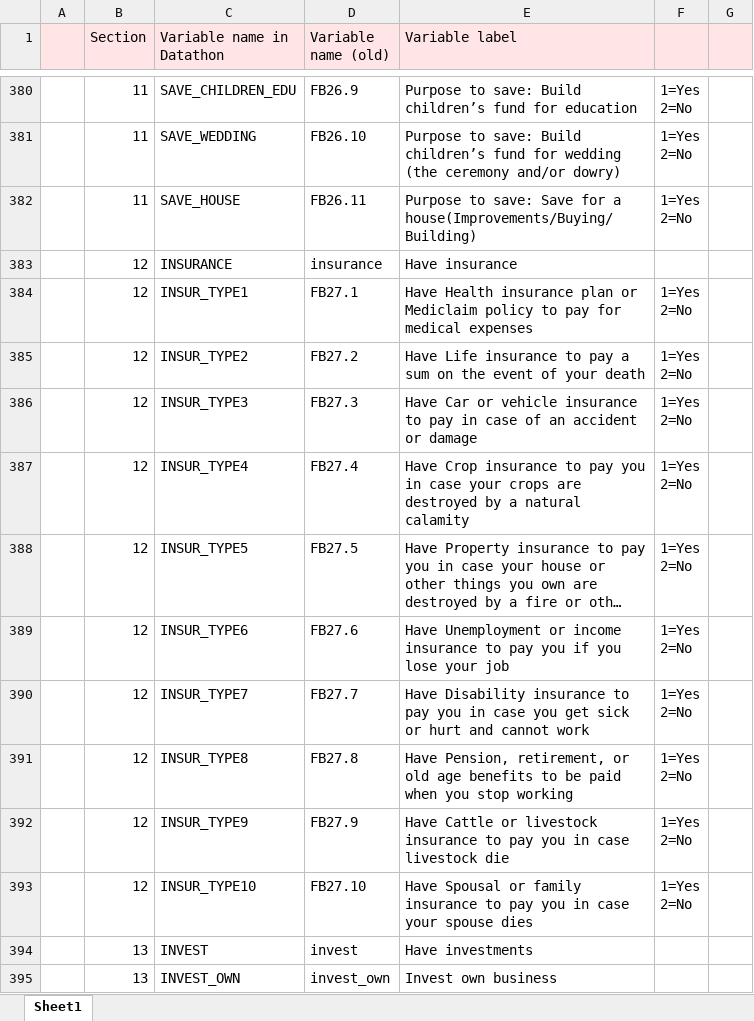
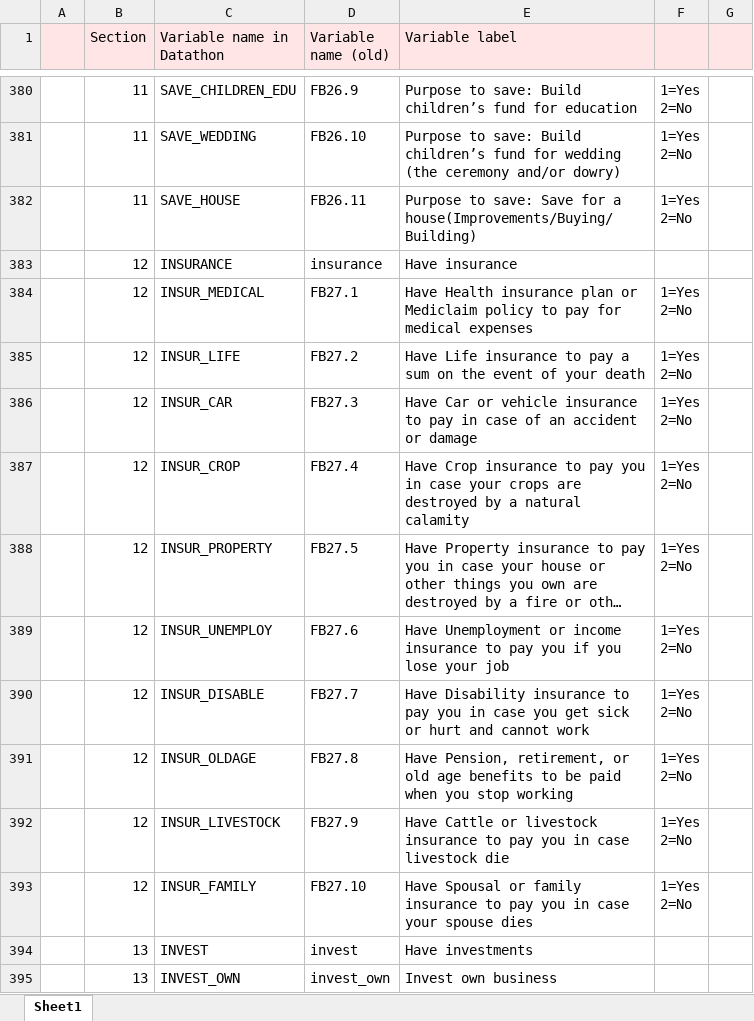
Before and after one commit to maiskt/hackathon.github.io, an Excel workbook: Variable list_2019.xlsx, sheet Sheet1, drawn as a sheet; only a part is shown, gaps mark what is left out; long unchanged cells end in …; values as stored, in another font and other column widths than the file's, no borders; the diff names each change by its address in the sheet, - before the commit and + after, or states it on an @@ line.

Commit message:
section12
Renamed variables pertaining to insurance

```diff
--- a/Variable list_2019.xlsx (sheet Sheet1)
+++ b/Variable list_2019.xlsx (sheet Sheet1)
-C384 (Variable name in Datathon): INSUR_TYPE1
+C384 (Variable name in Datathon): INSUR_MEDICAL
-C385 (Variable name in Datathon): INSUR_TYPE2
+C385 (Variable name in Datathon): INSUR_LIFE
-C386 (Variable name in Datathon): INSUR_TYPE3
+C386 (Variable name in Datathon): INSUR_CAR
-C387 (Variable name in Datathon): INSUR_TYPE4
+C387 (Variable name in Datathon): INSUR_CROP
-C388 (Variable name in Datathon): INSUR_TYPE5
+C388 (Variable name in Datathon): INSUR_PROPERTY
-C389 (Variable name in Datathon): INSUR_TYPE6
+C389 (Variable name in Datathon): INSUR_UNEMPLOY
-C390 (Variable name in Datathon): INSUR_TYPE7
+C390 (Variable name in Datathon): INSUR_DISABLE
-C391 (Variable name in Datathon): INSUR_TYPE8
+C391 (Variable name in Datathon): INSUR_OLDAGE
-C392 (Variable name in Datathon): INSUR_TYPE9
+C392 (Variable name in Datathon): INSUR_LIVESTOCK
-C393 (Variable name in Datathon): INSUR_TYPE10
+C393 (Variable name in Datathon): INSUR_FAMILY
```
